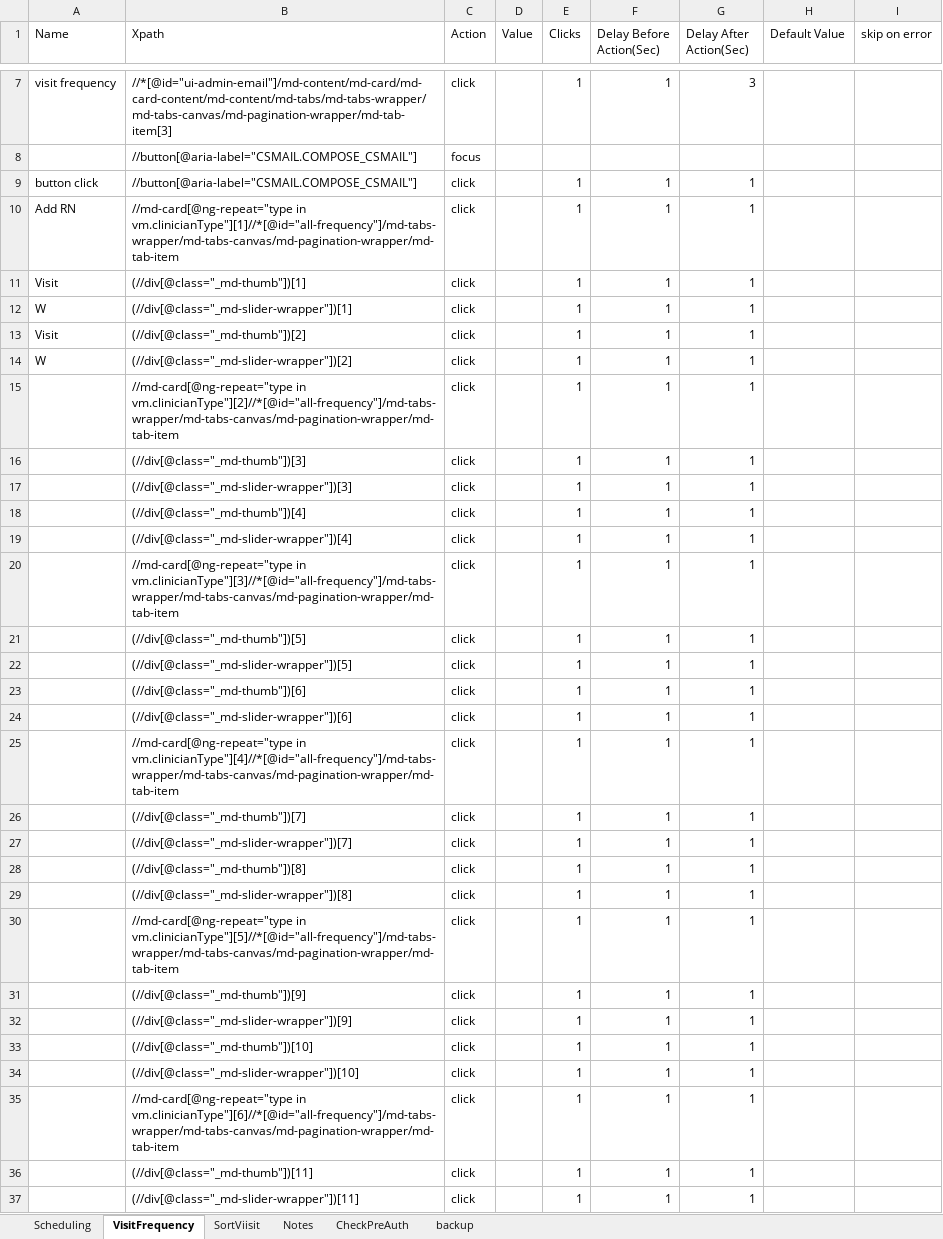
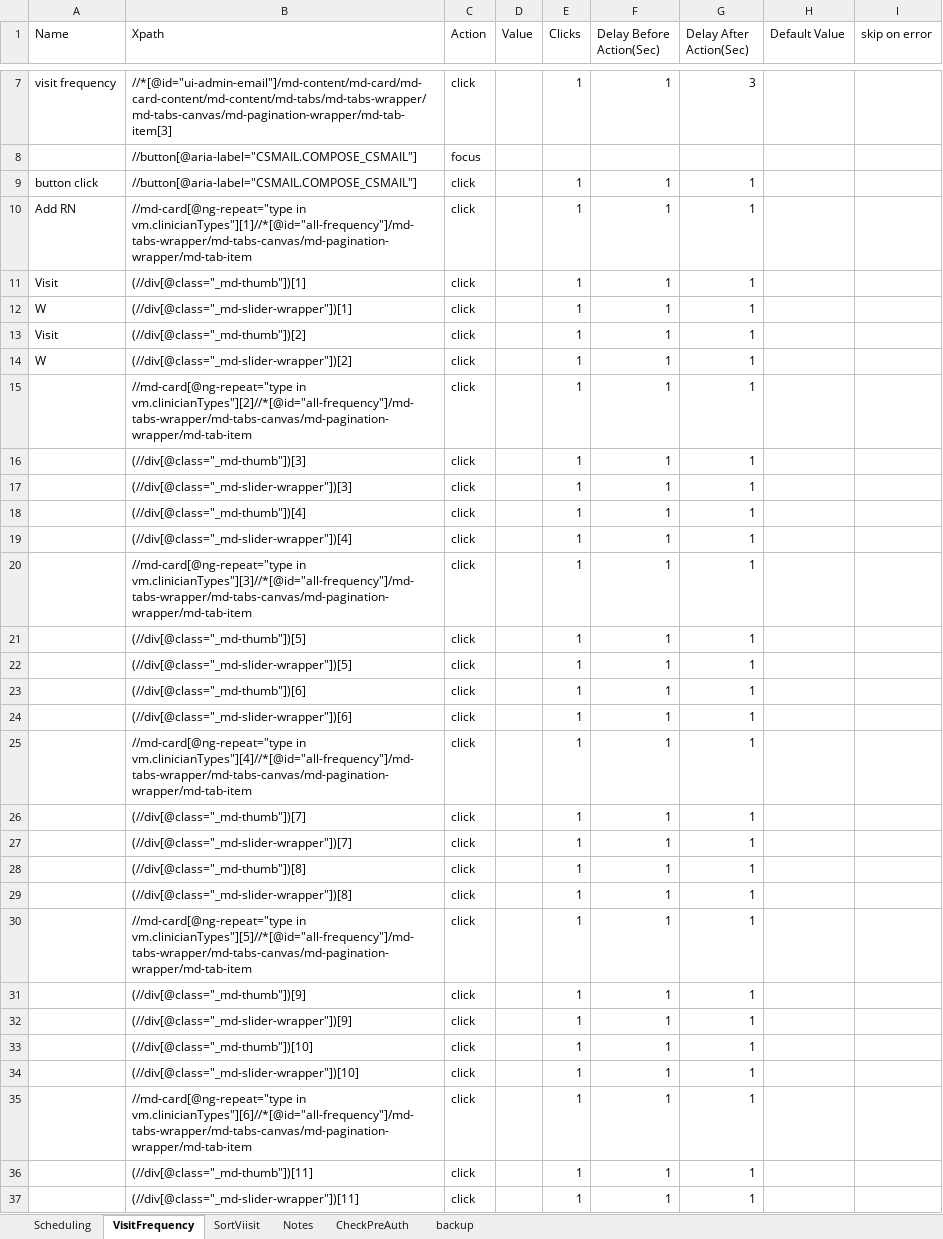
Before and after one commit to Ustingit/Automation, an Excel workbook: resources/scheduling.xlsx, sheet VisitFrequency, drawn as a sheet; only a part is shown, gaps mark what is left out; values as stored, in another font and other column widths than the file's, no borders; the diff covers the shown part only; the diff names each change by its address in the sheet, - before the commit and + after, or states it on an @@ line.

Commit message:
update scheduling xpath

```diff
--- a/resources/scheduling.xlsx (sheet VisitFrequency)
+++ b/resources/scheduling.xlsx (sheet VisitFrequency)
-B10 (Xpath): //md-card[@ng-repeat="type in vm.clinicianType"][1]//*[@id="all-frequency"]/md-tabs-wrapper/md-tabs-canvas/md-pagination-wrapper/md-tab-item
+B10 (Xpath): //md-card[@ng-repeat="type in vm.clinicianTypes"][1]//*[@id="all-frequency"]/md-tabs-wrapper/md-tabs-canvas/md-pagination-wrapper/md-tab-item
-B15 (Xpath): //md-card[@ng-repeat="type in vm.clinicianType"][2]//*[@id="all-frequency"]/md-tabs-wrapper/md-tabs-canvas/md-pagination-wrapper/md-tab-item
+B15 (Xpath): //md-card[@ng-repeat="type in vm.clinicianTypes"][2]//*[@id="all-frequency"]/md-tabs-wrapper/md-tabs-canvas/md-pagination-wrapper/md-tab-item
-B20 (Xpath): //md-card[@ng-repeat="type in vm.clinicianType"][3]//*[@id="all-frequency"]/md-tabs-wrapper/md-tabs-canvas/md-pagination-wrapper/md-tab-item
+B20 (Xpath): //md-card[@ng-repeat="type in vm.clinicianTypes"][3]//*[@id="all-frequency"]/md-tabs-wrapper/md-tabs-canvas/md-pagination-wrapper/md-tab-item
-B25 (Xpath): //md-card[@ng-repeat="type in vm.clinicianType"][4]//*[@id="all-frequency"]/md-tabs-wrapper/md-tabs-canvas/md-pagination-wrapper/md-tab-item
+B25 (Xpath): //md-card[@ng-repeat="type in vm.clinicianTypes"][4]//*[@id="all-frequency"]/md-tabs-wrapper/md-tabs-canvas/md-pagination-wrapper/md-tab-item
-B30 (Xpath): //md-card[@ng-repeat="type in vm.clinicianType"][5]//*[@id="all-frequency"]/md-tabs-wrapper/md-tabs-canvas/md-pagination-wrapper/md-tab-item
+B30 (Xpath): //md-card[@ng-repeat="type in vm.clinicianTypes"][5]//*[@id="all-frequency"]/md-tabs-wrapper/md-tabs-canvas/md-pagination-wrapper/md-tab-item
-B35 (Xpath): //md-card[@ng-repeat="type in vm.clinicianType"][6]//*[@id="all-frequency"]/md-tabs-wrapper/md-tabs-canvas/md-pagination-wrapper/md-tab-item
+B35 (Xpath): //md-card[@ng-repeat="type in vm.clinicianTypes"][6]//*[@id="all-frequency"]/md-tabs-wrapper/md-tabs-canvas/md-pagination-wrapper/md-tab-item
```
Also changed, not shown: 1 added row, 2 removed rows and 1 edited cell elsewhere in this sheet, sheet Scheduling.
